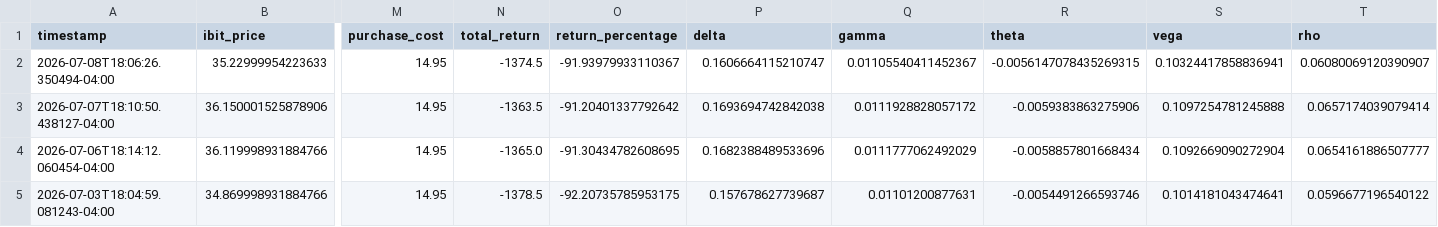
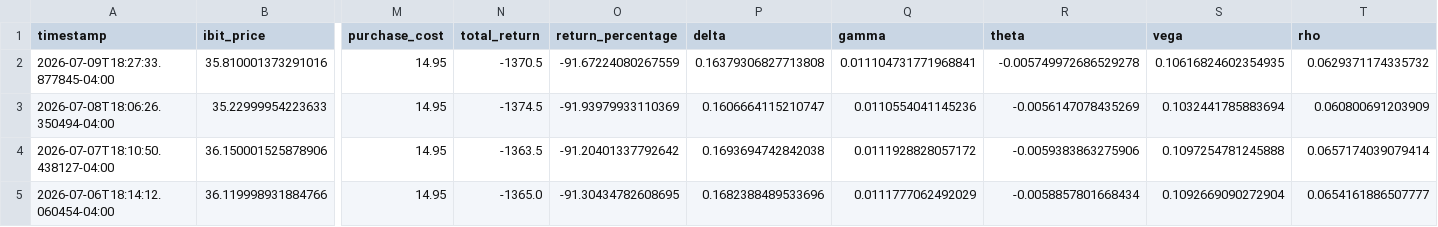
Before and after one commit to analytics-01/analytics-01.github.io, a CSV file: projects/IBIT_Call_Monitor/data/ibit_calls.csv, drawn as a sheet; only a part is shown, gaps mark what is left out; the shorter side is filled out with more unchanged rows; addresses are those after the commit; rows hold the shown columns only; the diff names each change by its address in the sheet, - before the commit and + after, or states it on an @@ line.

```diff
--- a/projects/IBIT_Call_Monitor/data/ibit_calls.csv
+++ b/projects/IBIT_Call_Monitor/data/ibit_calls.csv
+row 2: 2026-07-09T18:27:33.877845-04:00 | 35.810001373291016 | 14.95 | -1370.5 | -91.67224080267559 | 0.16379306827713808 | 0.011104731771968841 | -0.005749972686529278 | 0.10616824602354935 | 0.0629371174335732
-O3 (return_percentage): -91.93979933110367
+O3 (return_percentage): -91.93979933110369
-Q3 (gamma): 0.01105540411452367
+Q3 (gamma): 0.0110554041145236
-R3 (theta): -0.0056147078435269315
+R3 (theta): -0.0056147078435269
-S3 (vega): 0.10324417858836941
+S3 (vega): 0.1032441785883694
-T3 (rho): 0.06080069120390907
+T3 (rho): 0.060800691203909
```
Also changed, not shown: docs/projects/IBIT_Call_Monitor/data/ibit_calls.csv.
